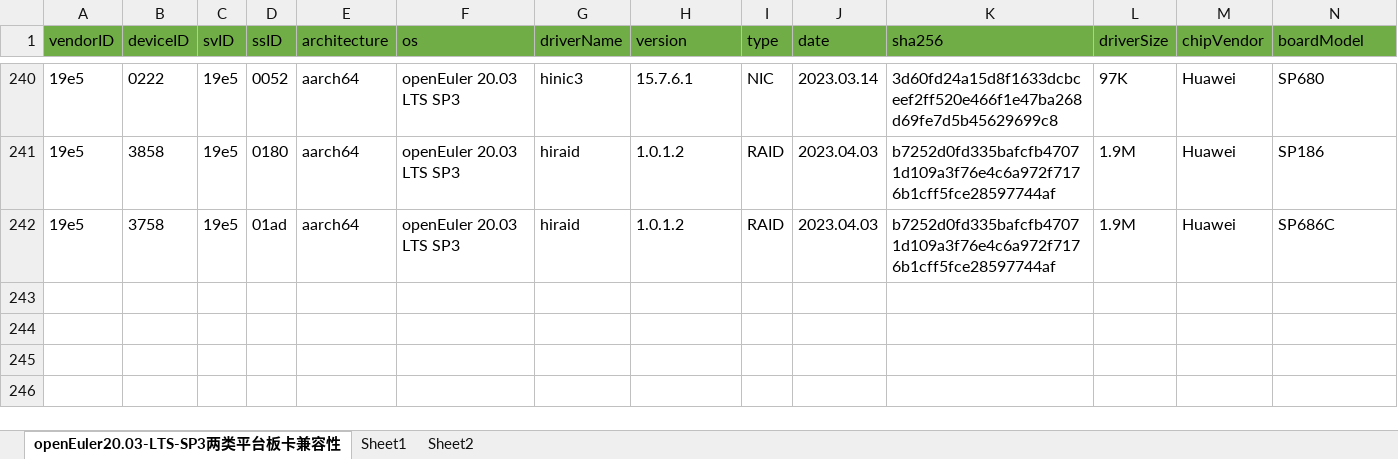
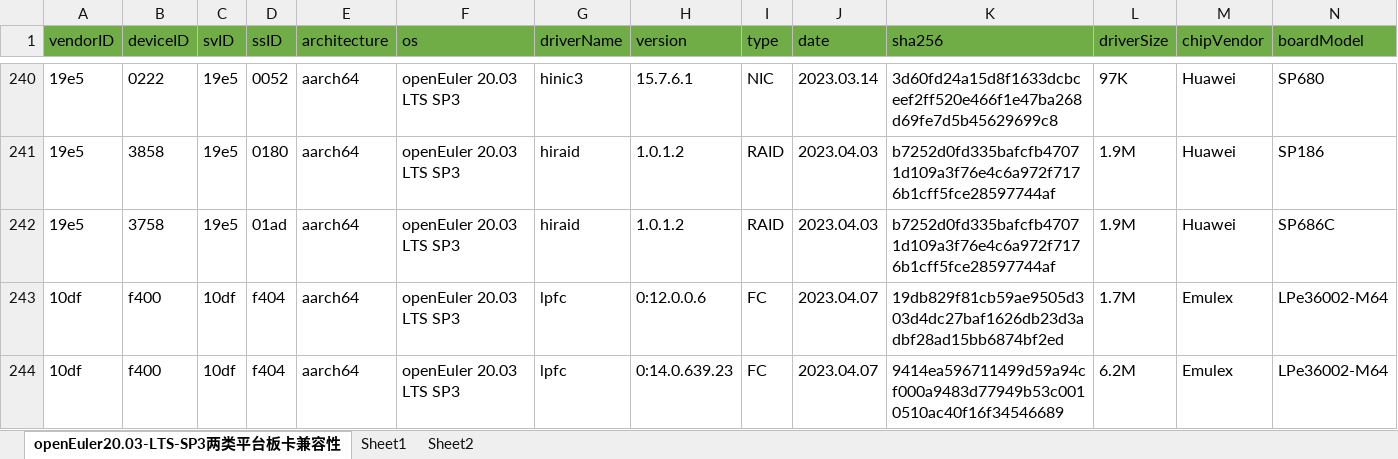
Before and after one commit to tttomorrow/euler-portal, an Excel workbook: data/compatibility/openEuler20.03-LTS-SP3上两类平台板卡兼容清单.xlsx, sheet openEuler20.03-LTS-SP3两类平台板卡兼容性, drawn as a sheet; only a part is shown, gaps mark what is left out; values as stored, in another font and other column widths than the file's, no borders; rows hold the shown columns only; the diff covers the shown part only; the diff names each change by its address in the sheet, - before the commit and + after, or states it on an @@ line.

```diff
--- a/data/compatibility/openEuler20.03-LTS-SP3上两类平台板卡兼容清单.xlsx (sheet openEuler20.03-LTS-SP3两类平台板卡兼容性)
+++ b/data/compatibility/openEuler20.03-LTS-SP3上两类平台板卡兼容清单.xlsx (sheet openEuler20.03-LTS-SP3两类平台板卡兼容性)
+row 243: 10df | f400 | 10df | f404 | aarch64 | openEuler 20.03 LTS SP3 | lpfc | 0:12.0.0.6 | FC | 2023.04.07 | 19db829f81cb59ae9505d303d4dc27baf1626db23d3adbf28ad15bb6874bf2ed | 1.7M | Emulex | LPe36002-M64
+row 244: 10df | f400 | 10df | f404 | aarch64 | openEuler 20.03 LTS SP3 | lpfc | 0:14.0.639.23 | FC | 2023.04.07 | 9414ea596711499d59a94cf000a9483d77949b53c0010510ac40f16f34546689 | 6.2M | Emulex | LPe36002-M64
```
Also changed, not shown: 2 added rows and 1 edited cell elsewhere in this sheet, 2 other files.
